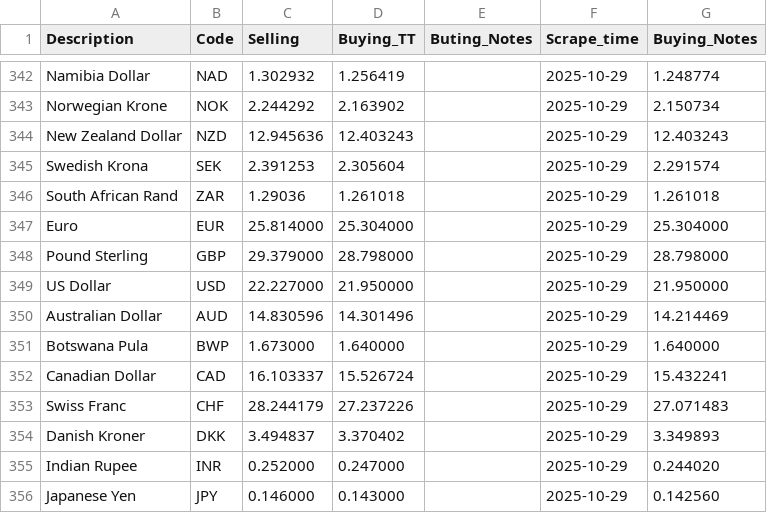
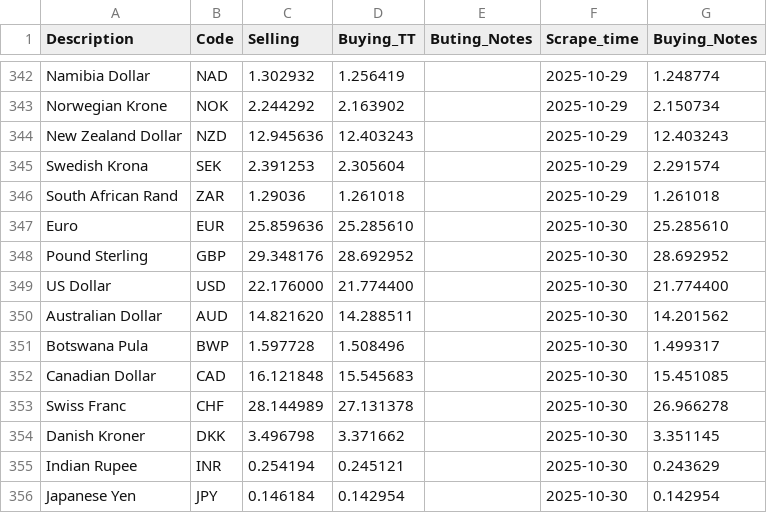
Before and after one commit to Imr-u/Zambia_fx, a CSV file: Zambia_fx.csv, drawn as a sheet; only a part is shown, gaps mark what is left out; the diff covers the shown part only.

```diff
--- a/Zambia_fx.csv
+++ b/Zambia_fx.csv
@@ -346,11 +346,11 @@ Swedish Krona,SEK,2.391253,2.305604,,2025-10-29,2.291574
 South African Rand,ZAR,1.29036,1.261018,,2025-10-29,1.261018
-Euro,EUR,25.814000,25.304000,,2025-10-29,25.304000
-Pound Sterling,GBP,29.379000,28.798000,,2025-10-29,28.798000
-US Dollar,USD,22.227000,21.950000,,2025-10-29,21.950000
-Australian Dollar,AUD,14.830596,14.301496,,2025-10-29,14.214469
-Botswana Pula,BWP,1.673000,1.640000,,2025-10-29,1.640000
-Canadian Dollar,CAD,16.103337,15.526724,,2025-10-29,15.432241
-Swiss Franc,CHF,28.244179,27.237226,,2025-10-29,27.071483
-Danish Kroner,DKK,3.494837,3.370402,,2025-10-29,3.349893
-Indian Rupee,INR,0.252000,0.247000,,2025-10-29,0.244020
-Japanese Yen,JPY,0.146000,0.143000,,2025-10-29,0.142560
+Euro,EUR,25.859636,25.285610,,2025-10-30,25.285610
+Pound Sterling,GBP,29.348176,28.692952,,2025-10-30,28.692952
+US Dollar,USD,22.176000,21.774400,,2025-10-30,21.774400
+Australian Dollar,AUD,14.821620,14.288511,,2025-10-30,14.201562
+Botswana Pula,BWP,1.597728,1.508496,,2025-10-30,1.499317
+Canadian Dollar,CAD,16.121848,15.545683,,2025-10-30,15.451085
+Swiss Franc,CHF,28.144989,27.131378,,2025-10-30,26.966278
+Danish Kroner,DKK,3.496798,3.371662,,2025-10-30,3.351145
+Indian Rupee,INR,0.254194,0.245121,,2025-10-30,0.243629
+Japanese Yen,JPY,0.146184,0.142954,,2025-10-30,0.142954
```
Also changed, not shown: 20 edited cells elsewhere in this file.
